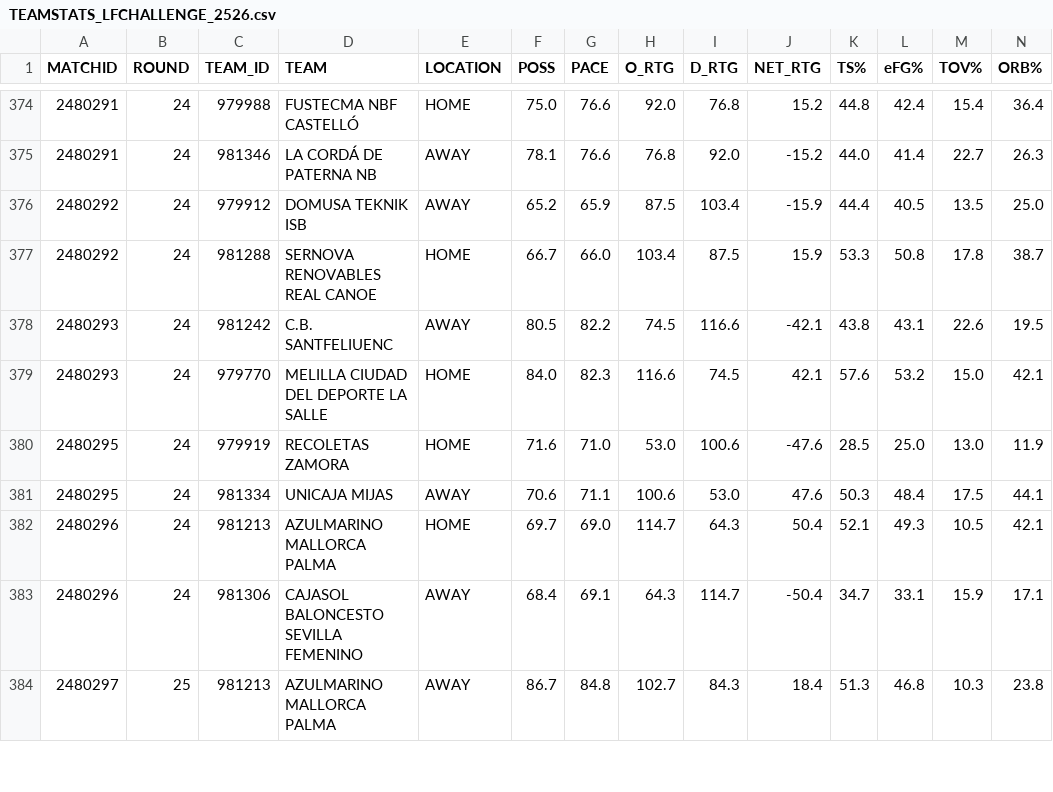
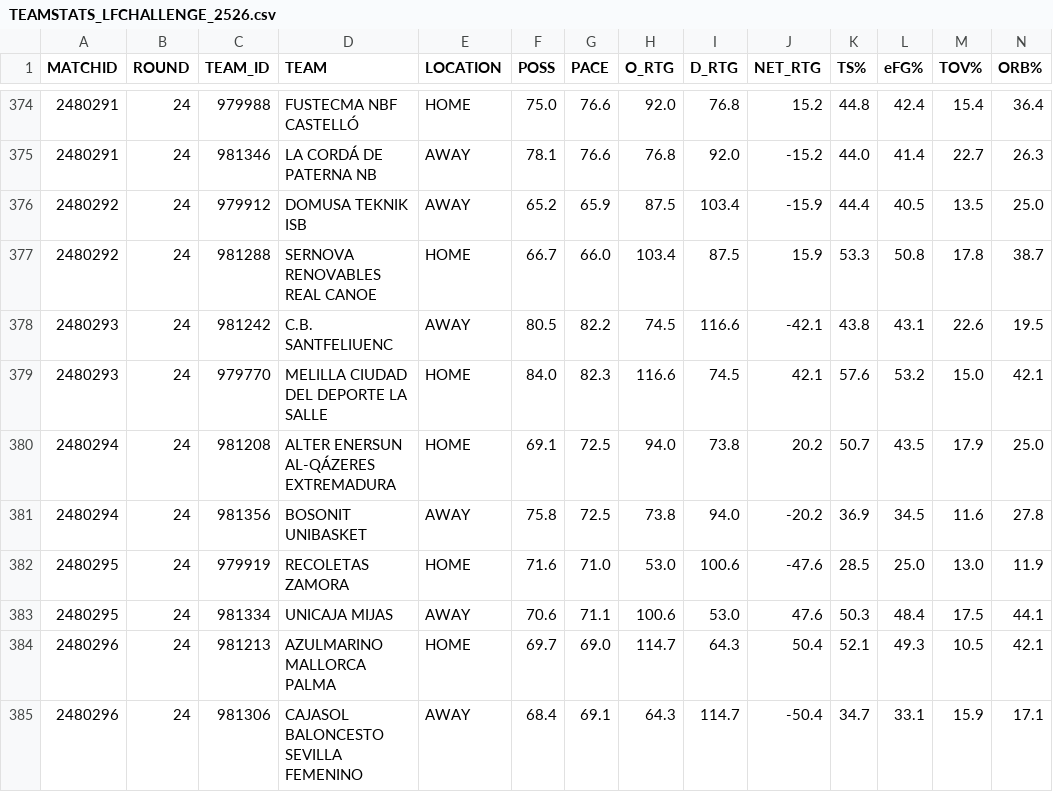
Before and after one commit to AnalyzingBasketball/API_FEB, a CSV file: data/TEAMSTATS_LFCHALLENGE_2526.csv, drawn as a sheet; only a part is shown, gaps mark what is left out; the shorter side is filled out with more unchanged rows; rows hold the shown columns only; the diff names each change by its address in the sheet, - before the commit and + after, or states it on an @@ line.

```diff
--- a/data/TEAMSTATS_LFCHALLENGE_2526.csv
+++ b/data/TEAMSTATS_LFCHALLENGE_2526.csv
+row 380: 2480294 | 24 | 981208 | ALTER ENERSUN AL-QÁZERES EXTREMADURA | HOME | 69.1 | 72.5 | 94.0 | 73.8 | 20.2 | 50.7 | 43.5 | 17.9 | 25.0
+row 381: 2480294 | 24 | 981356 | BOSONIT UNIBASKET | AWAY | 75.8 | 72.5 | 73.8 | 94.0 | -20.2 | 36.9 | 34.5 | 11.6 | 27.8
```
Also changed, not shown: data/CALENDAR_LFCHALLENGE_2526.csv, data/PLAYER_ROLES_FINAL_2526_LF2.csv, 25 other files.
